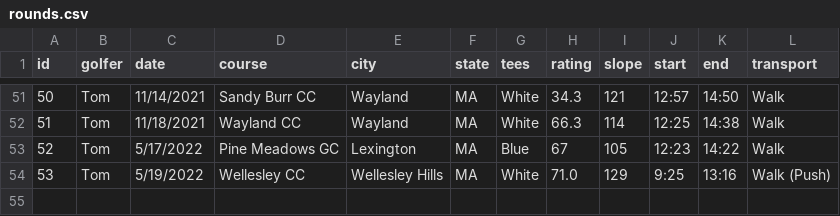
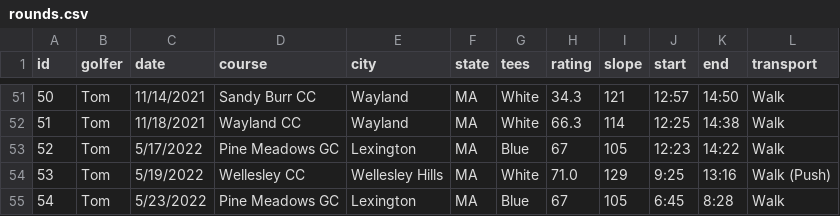
Before and after one commit to TK2575/golf-stats, a CSV file: src/main/resources/data/shot-by-shot/rounds.csv, drawn as a sheet; only a part is shown, gaps mark what is left out.

```diff
--- a/src/main/resources/data/shot-by-shot/rounds.csv
+++ b/src/main/resources/data/shot-by-shot/rounds.csv
@@ -54 +54,2 @@ id,golfer,date,course,city,state,tees,rating,slope,start,end,transport
 53,Tom,5/19/2022,Wellesley CC,Wellesley Hills,MA,White,71.0,129,9:25,13:16,Walk (Push)
+54,Tom,5/23/2022,Pine Meadows GC,Lexington,MA,Blue,67,105,6:45,8:28,Walk
```
Also changed, not shown: src/main/resources/data/shot-by-shot/shots.csv.
